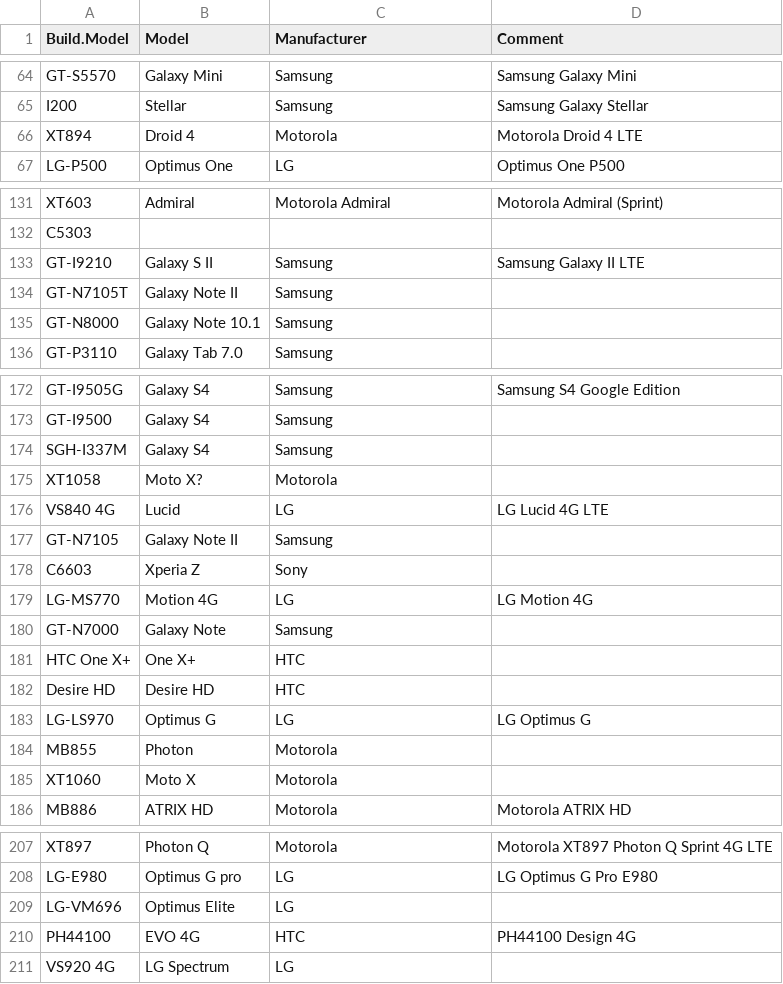
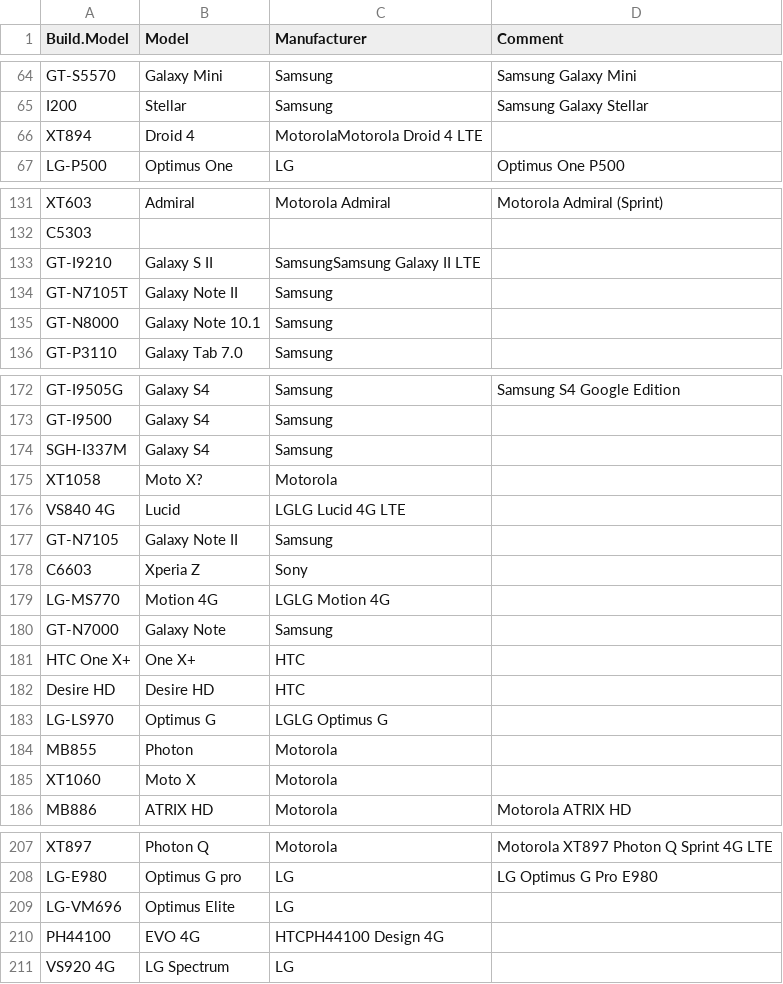
Before and after one commit to mataanin/android-devices, a CSV file: Build.Model - models.csv, drawn as a sheet; only a part is shown, gaps mark what is left out; the diff covers the shown part only.

```diff
--- a/Build.Model - models.csv
+++ b/Build.Model - models.csv
@@ -65,3 +65,3 @@ GT-S5570,Galaxy Mini,Samsung,Samsung Galaxy Mini
 I200,Stellar,Samsung,Samsung Galaxy Stellar
-XT894,Droid 4,Motorola ,Motorola Droid 4 LTE
+XT894,Droid 4,MotorolaMotorola Droid 4 LTE
 LG-P500,Optimus One,LG,Optimus One P500
@@ -132,2 +132,2 @@ XT603,Admiral,Motorola Admiral,Motorola Admiral (Sprint)
 C5303,,,
-GT-I9210,Galaxy S II,Samsung ,Samsung Galaxy II LTE
+GT-I9210,Galaxy S II,SamsungSamsung Galaxy II LTE
@@ -175,6 +175,6 @@ SGH-I337M,Galaxy S4,Samsung,
 XT1058,Moto X?,Motorola,
-VS840 4G,Lucid,LG ,LG Lucid 4G LTE
+VS840 4G,Lucid,LGLG Lucid 4G LTE
 GT-N7105,Galaxy Note II,Samsung,
 C6603,Xperia Z,Sony,
-LG-MS770,Motion 4G,LG ,LG Motion 4G
+LG-MS770,Motion 4G,LGLG Motion 4G
 GT-N7000,Galaxy Note,Samsung,
@@ -182,2 +182,2 @@ HTC One X+,One X+,HTC,
 Desire HD,Desire HD,HTC,
-LG-LS970,Optimus G,LG ,LG Optimus G
+LG-LS970,Optimus G,LGLG Optimus G
@@ -209,3 +209,3 @@ LG-E980,Optimus G pro,LG,LG Optimus G Pro E980
 LG-VM696,Optimus Elite,LG,
-PH44100,EVO 4G,HTC ,PH44100 Design 4G
+PH44100,EVO 4G,HTCPH44100 Design 4G
 VS920 4G,LG Spectrum,LG,
```
Also changed, not shown: 4 added rows, 4 removed rows and 12 edited cells elsewhere in this file.
